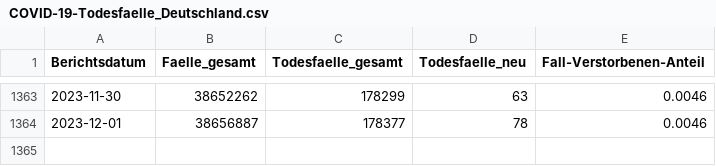
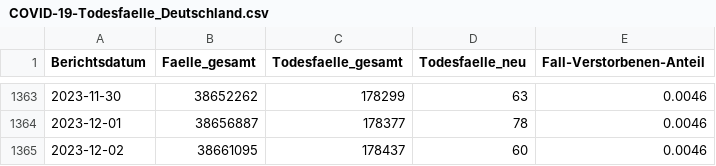
Before and after one commit to robert-koch-institut/COVID-19-Todesfaelle_in_Deutschland, a CSV file: COVID-19-Todesfaelle_Deutschland.csv, drawn as a sheet; only a part is shown, gaps mark what is left out; the diff names each change by its address in the sheet, - before the commit and + after, or states it on an @@ line.

```diff
--- a/COVID-19-Todesfaelle_Deutschland.csv
+++ b/COVID-19-Todesfaelle_Deutschland.csv
+row 1365: 2023-12-02 | 38661095 | 178437 | 60 | 0.0046
```
Also changed, not shown: 7 other files.
